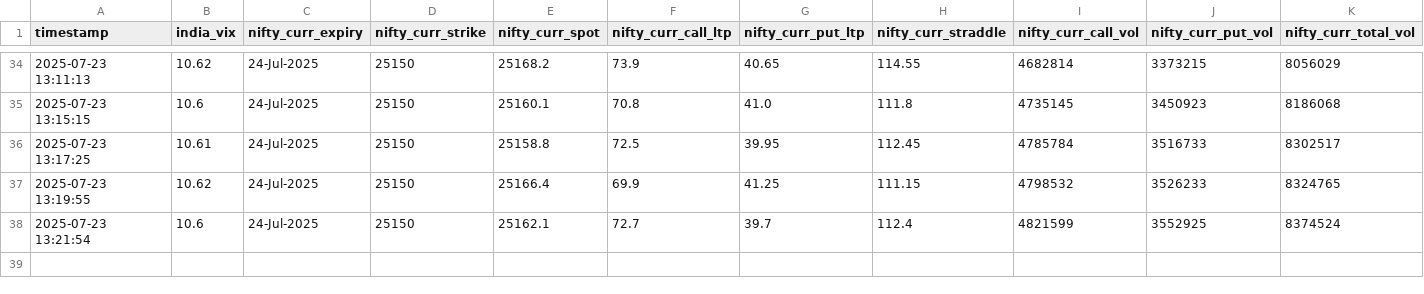
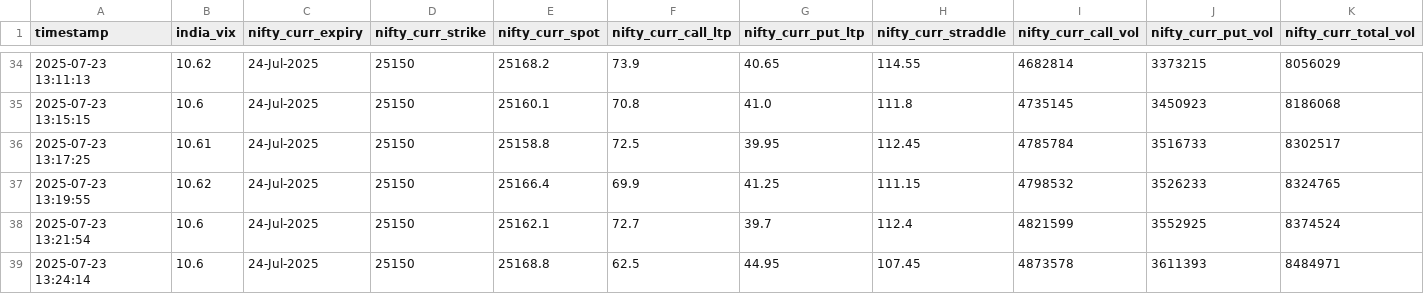
Before and after one commit to sureshugeology-stock/nse_ivp_live_monitor_2.0, a CSV file: static/atm_straddle_combined.csv, drawn as a sheet; only a part is shown, gaps mark what is left out; rows hold the shown columns only; the diff names each change by its address in the sheet, - before the commit and + after, or states it on an @@ line.

```diff
--- a/static/atm_straddle_combined.csv
+++ b/static/atm_straddle_combined.csv
+row 39: 2025-07-23 13:24:14 | 10.6 | 24-Jul-2025 | 25150 | 25168.8 | 62.5 | 44.95 | 107.45 | 4873578 | 3611393 | 8484971
```
Also changed, not shown: 2 other files.
